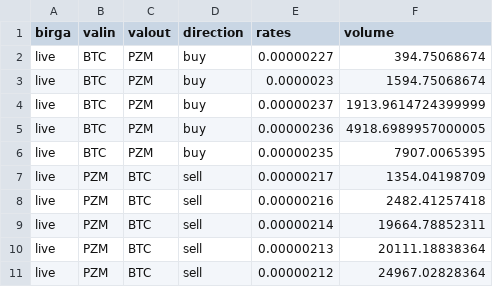
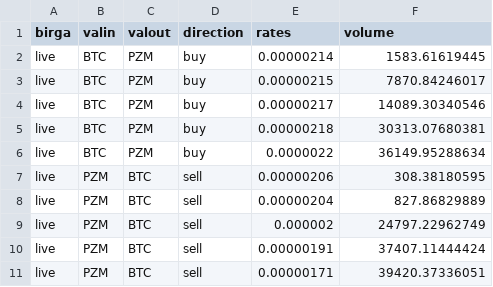
Before and after one commit to Slavian2015/ArbitrageParserVersion1, a CSV file: data/live_bd_PB.csv, drawn as a sheet.

```diff
--- a/data/live_bd_PB.csv
+++ b/data/live_bd_PB.csv
@@ -1,11 +1,11 @@
 birga,valin,valout,direction,rates,volume
-live,BTC,PZM,buy,0.00000227,394.75068674
-live,BTC,PZM,buy,0.0000023,1594.75068674
-live,BTC,PZM,buy,0.00000237,1913.9614724399999
-live,BTC,PZM,buy,0.00000236,4918.6989957000005
-live,BTC,PZM,buy,0.00000235,7907.0065395
-live,PZM,BTC,sell,0.00000217,1354.04198709
-live,PZM,BTC,sell,0.00000216,2482.41257418
-live,PZM,BTC,sell,0.00000214,19664.78852311
-live,PZM,BTC,sell,0.00000213,20111.18838364
-live,PZM,BTC,sell,0.00000212,24967.02828364
+live,BTC,PZM,buy,0.00000214,1583.61619445
+live,BTC,PZM,buy,0.00000215,7870.84246017
+live,BTC,PZM,buy,0.00000217,14089.30340546
+live,BTC,PZM,buy,0.00000218,30313.07680381
+live,BTC,PZM,buy,0.0000022,36149.95288634
+live,PZM,BTC,sell,0.00000206,308.38180595
+live,PZM,BTC,sell,0.00000204,827.86829889
+live,PZM,BTC,sell,0.000002,24797.22962749
+live,PZM,BTC,sell,0.00000191,37407.11444424
+live,PZM,BTC,sell,0.00000171,39420.37336051
```
Also changed, not shown: data/alfa_bd_PB.csv, data/hot_bd_PB.csv, 14 other files.
